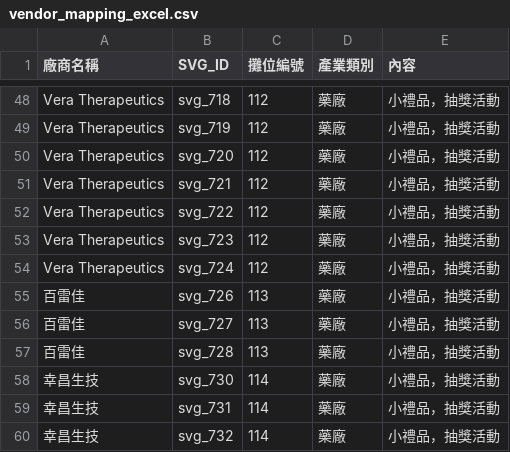
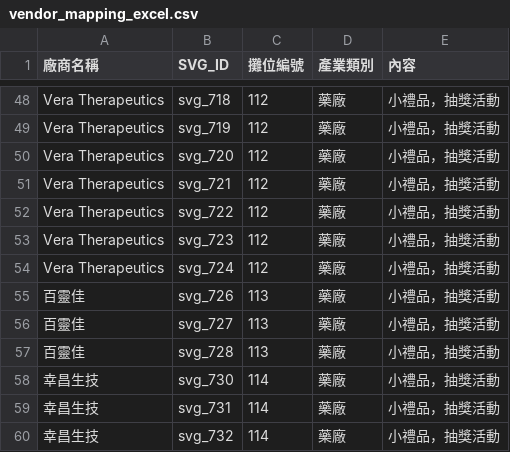
Before and after one commit to jerrytp6/map, a CSV file: vendor_mapping_excel.csv, drawn as a sheet; only a part is shown, gaps mark what is left out.

```diff
--- a/vendor_mapping_excel.csv
+++ b/vendor_mapping_excel.csv
@@ -54,5 +54,5 @@ Vera Therapeutics,svg_723,112,藥廠,小禮品，抽獎活動
 Vera Therapeutics,svg_724,112,藥廠,小禮品，抽獎活動
-百雷佳,svg_726,113,藥廠,小禮品，抽獎活動
-百雷佳,svg_727,113,藥廠,小禮品，抽獎活動
-百雷佳,svg_728,113,藥廠,小禮品，抽獎活動
+百靈佳,svg_726,113,藥廠,小禮品，抽獎活動
+百靈佳,svg_727,113,藥廠,小禮品，抽獎活動
+百靈佳,svg_728,113,藥廠,小禮品，抽獎活動
 幸昌生技,svg_730,114,藥廠,小禮品，抽獎活動
```
Also changed, not shown: 1 other file.
